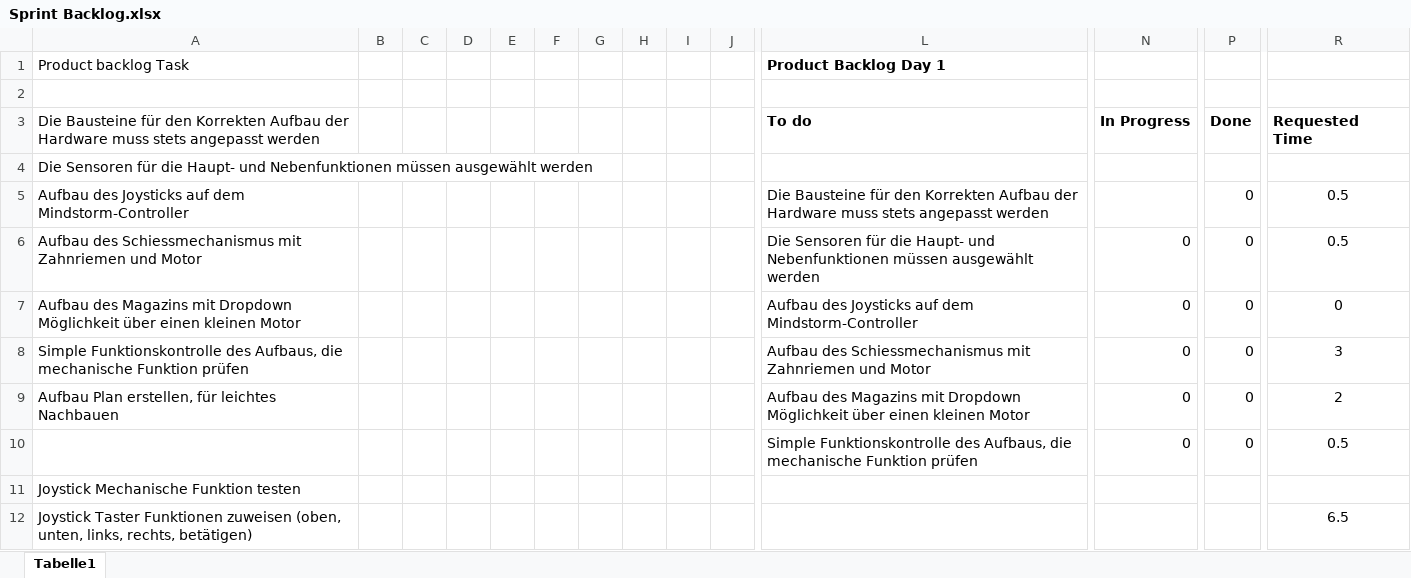
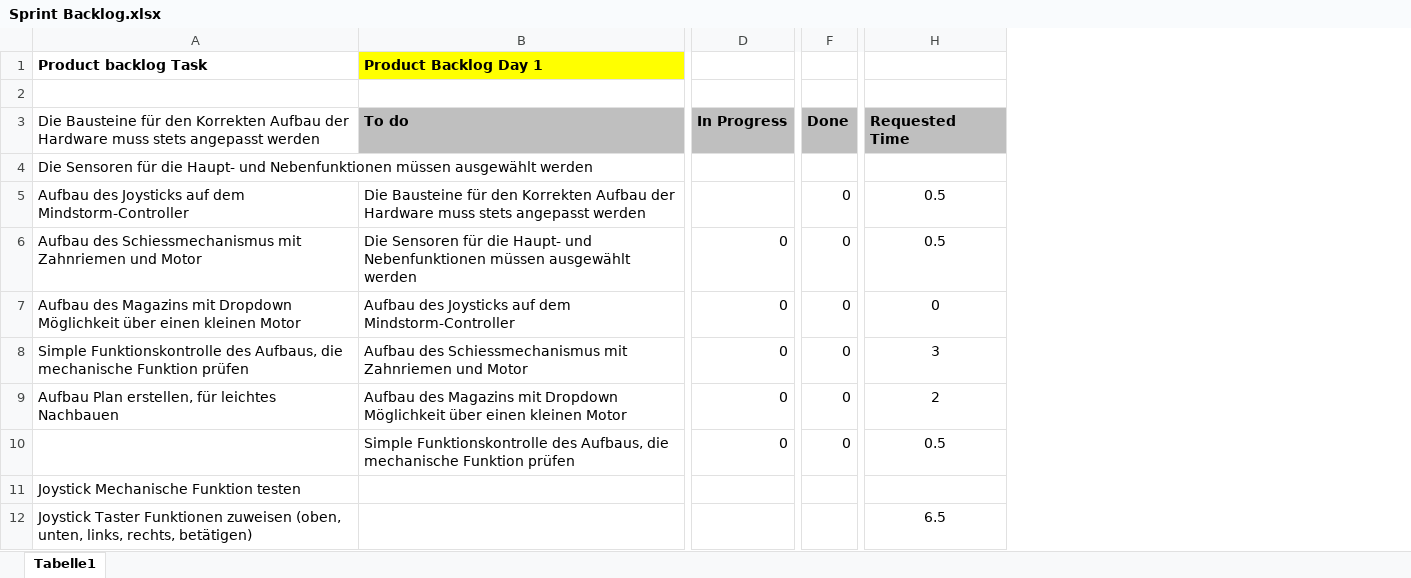
Before and after one commit to Mishi1313/RS_Robot, an Excel workbook: Sprint Backlog.xlsx, sheet Tabelle1, drawn as a sheet; only a part is shown, gaps mark what is left out; values as stored, in another font and other column widths than the file's, no borders; removed rows and columns are numbered as before the commit, all else as after; the diff covers the shown part only; the diff names each change by its address in the sheet, - before the commit and + after, or states it on an @@ line.

```diff
--- a/Sprint Backlog.xlsx (sheet Tabelle1)
+++ b/Sprint Backlog.xlsx (sheet Tabelle1)
-column B, empty
-column C, empty
-column D, empty
-column E, empty
-column F, empty
-column G, empty
-column H, empty
-column I, empty
-column J, empty
-A1 bold: off
+A1 bold: on
-B1 fill: none
+B1 fill: #FFFF00
-B3 fill: none
+B3 fill: #BFBFBF
-D3 fill: none
+D3 fill: #BFBFBF
-F3 fill: none
+F3 fill: #BFBFBF
-H3 fill: none
+H3 fill: #BFBFBF
```
Also changed, not shown: 15 added rows, 1 removed row, 1 removed column, 3 edited cells and cell formats elsewhere in this sheet, formulas that keep their value.
